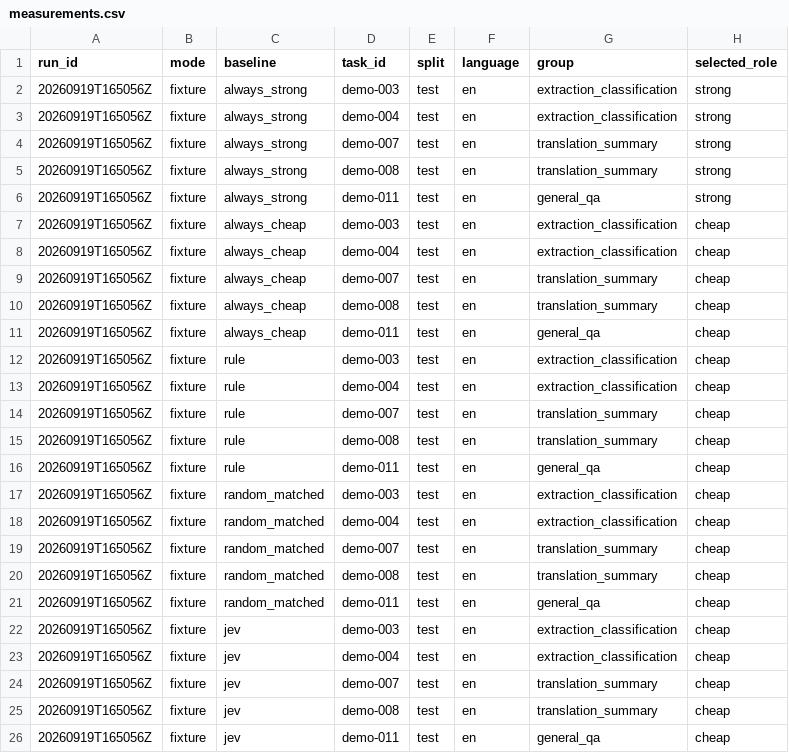
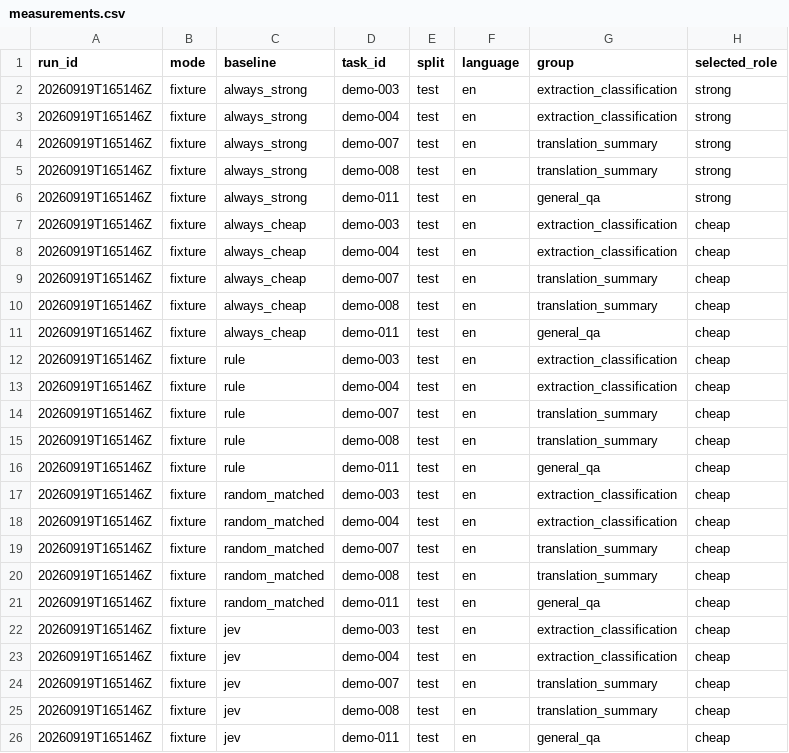
Before and after one commit to erendikmenn/jev-llm-router-benchmark, a CSV file: results/smoke/measurements.csv, drawn as a sheet; only a part is shown; the diff names each change by its address in the sheet, - before the commit and + after, or states it on an @@ line.

```diff
--- a/results/smoke/measurements.csv
+++ b/results/smoke/measurements.csv
-A2:A26 (run_id): 20260919T165056Z
+A2:A26 (run_id): 20260919T165146Z
```
Also changed, not shown: results/fixture-test/measurements.csv, 12 other files.
